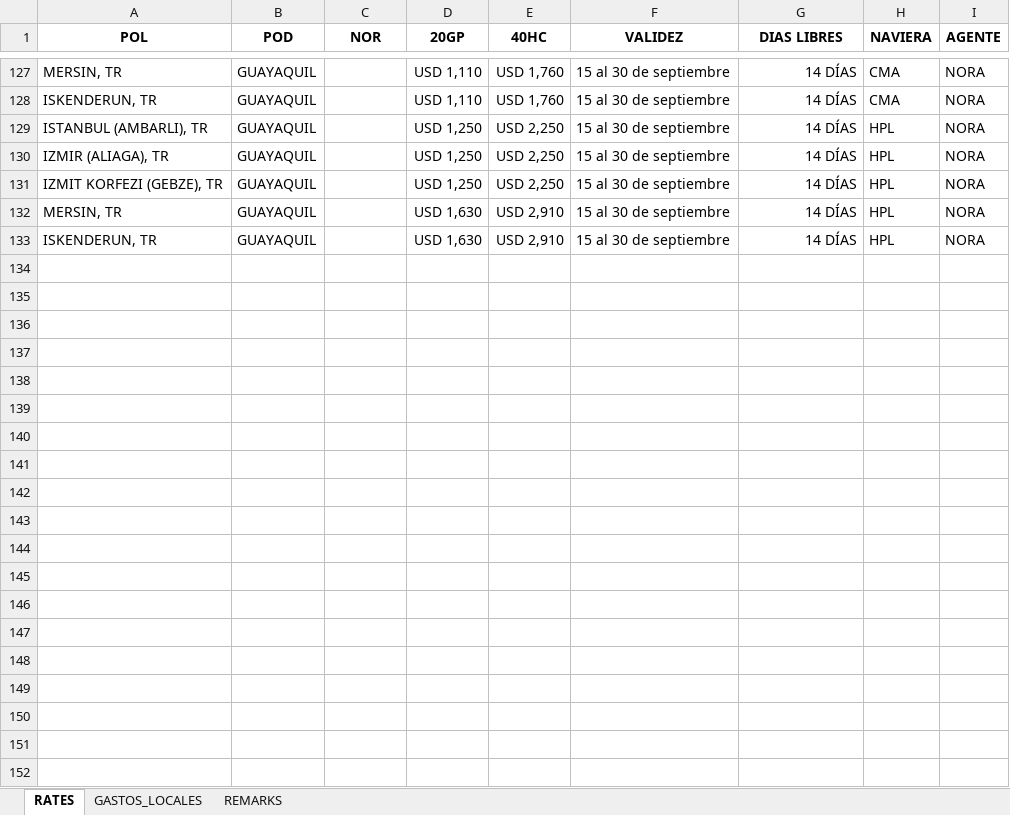
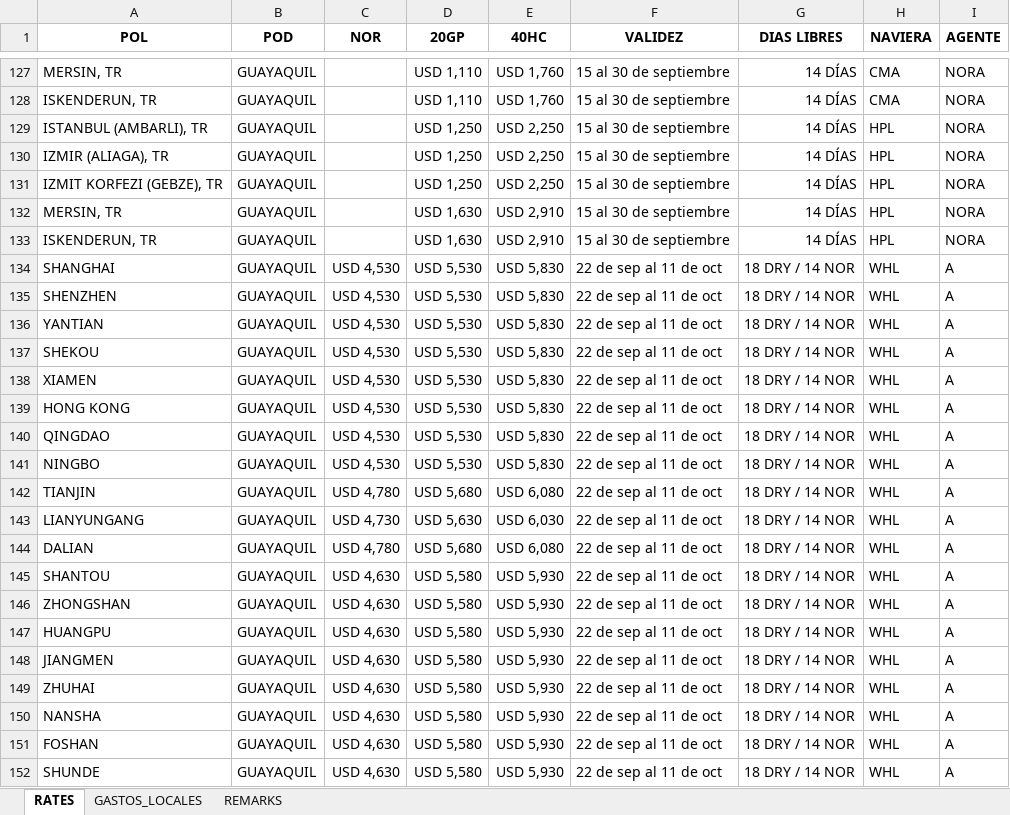
Before and after one commit to asiapac-hub/asiapac-rates, an Excel workbook: data/tarifas.xlsx, sheet RATES, drawn as a sheet; only a part is shown, gaps mark what is left out; values as stored, in another font and other column widths than the file's, no borders; the diff covers the shown part only; the diff names each change by its address in the sheet, - before the commit and + after, or states it on an @@ line.

Commit message:
Add files via upload

```diff
--- a/data/tarifas.xlsx (sheet RATES)
+++ b/data/tarifas.xlsx (sheet RATES)
+row 134: SHANGHAI | GUAYAQUIL | USD 4,530 | USD 5,530 | USD 5,830 | 22 de sep al 11 de oct | 18 DRY / 14 NOR | WHL | A
+row 135: SHENZHEN | GUAYAQUIL | USD 4,530 | USD 5,530 | USD 5,830 | 22 de sep al 11 de oct | 18 DRY / 14 NOR | WHL | A
+row 136: YANTIAN | GUAYAQUIL | USD 4,530 | USD 5,530 | USD 5,830 | 22 de sep al 11 de oct | 18 DRY / 14 NOR | WHL | A
+row 137: SHEKOU | GUAYAQUIL | USD 4,530 | USD 5,530 | USD 5,830 | 22 de sep al 11 de oct | 18 DRY / 14 NOR | WHL | A
+row 138: XIAMEN | GUAYAQUIL | USD 4,530 | USD 5,530 | USD 5,830 | 22 de sep al 11 de oct | 18 DRY / 14 NOR | WHL | A
+row 139: HONG KONG | GUAYAQUIL | USD 4,530 | USD 5,530 | USD 5,830 | 22 de sep al 11 de oct | 18 DRY / 14 NOR | WHL | A
+row 140: QINGDAO | GUAYAQUIL | USD 4,530 | USD 5,530 | USD 5,830 | 22 de sep al 11 de oct | 18 DRY / 14 NOR | WHL | A
+row 141: NINGBO | GUAYAQUIL | USD 4,530 | USD 5,530 | USD 5,830 | 22 de sep al 11 de oct | 18 DRY / 14 NOR | WHL | A
+row 142: TIANJIN | GUAYAQUIL | USD 4,780 | USD 5,680 | USD 6,080 | 22 de sep al 11 de oct | 18 DRY / 14 NOR | WHL | A
+row 143: LIANYUNGANG | GUAYAQUIL | USD 4,730 | USD 5,630 | USD 6,030 | 22 de sep al 11 de oct | 18 DRY / 14 NOR | WHL | A
+row 144: DALIAN | GUAYAQUIL | USD 4,780 | USD 5,680 | USD 6,080 | 22 de sep al 11 de oct | 18 DRY / 14 NOR | WHL | A
+row 145: SHANTOU | GUAYAQUIL | USD 4,630 | USD 5,580 | USD 5,930 | 22 de sep al 11 de oct | 18 DRY / 14 NOR | WHL | A
+row 146: ZHONGSHAN | GUAYAQUIL | USD 4,630 | USD 5,580 | USD 5,930 | 22 de sep al 11 de oct | 18 DRY / 14 NOR | WHL | A
+row 147: HUANGPU | GUAYAQUIL | USD 4,630 | USD 5,580 | USD 5,930 | 22 de sep al 11 de oct | 18 DRY / 14 NOR | WHL | A
+row 148: JIANGMEN | GUAYAQUIL | USD 4,630 | USD 5,580 | USD 5,930 | 22 de sep al 11 de oct | 18 DRY / 14 NOR | WHL | A
+row 149: ZHUHAI | GUAYAQUIL | USD 4,630 | USD 5,580 | USD 5,930 | 22 de sep al 11 de oct | 18 DRY / 14 NOR | WHL | A
+row 150: NANSHA | GUAYAQUIL | USD 4,630 | USD 5,580 | USD 5,930 | 22 de sep al 11 de oct | 18 DRY / 14 NOR | WHL | A
+row 151: FOSHAN | GUAYAQUIL | USD 4,630 | USD 5,580 | USD 5,930 | 22 de sep al 11 de oct | 18 DRY / 14 NOR | WHL | A
+row 152: SHUNDE | GUAYAQUIL | USD 4,630 | USD 5,580 | USD 5,930 | 22 de sep al 11 de oct | 18 DRY / 14 NOR | WHL | A
```
Also changed, not shown: 75 added rows elsewhere in this sheet.
